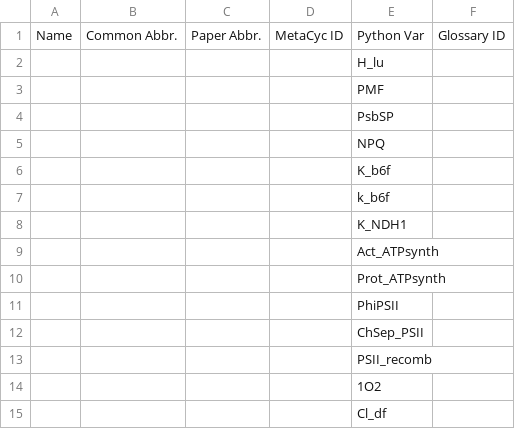
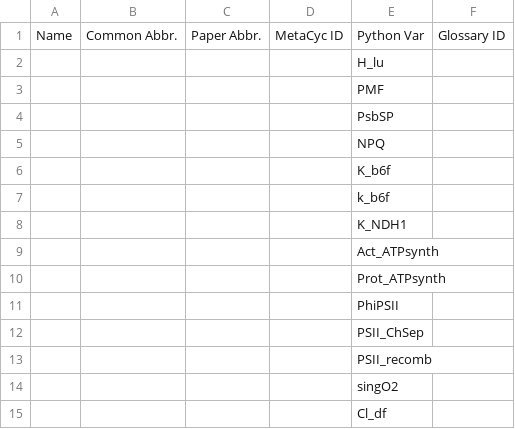
Before and after one commit to ElouenCorvest/GreenSloth, a CSV file: models/Li2021/model_info/model_to_glosses/model_derived_comps.csv, drawn as a sheet.

```diff
--- a/models/Li2021/model_info/model_to_glosses/model_derived_comps.csv
+++ b/models/Li2021/model_info/model_to_glosses/model_derived_comps.csv
@@ -11,5 +11,5 @@ Name,Common Abbr.,Paper Abbr.,MetaCyc ID,Python Var,Glossary ID
 ,,,,PhiPSII,
-,,,,ChSep_PSII,
+,,,,PSII_ChSep,
 ,,,,PSII_recomb,
-,,,,1O2,
+,,,,singO2,
 ,,,,Cl_df,
```
Also changed, not shown: 28 other files.
